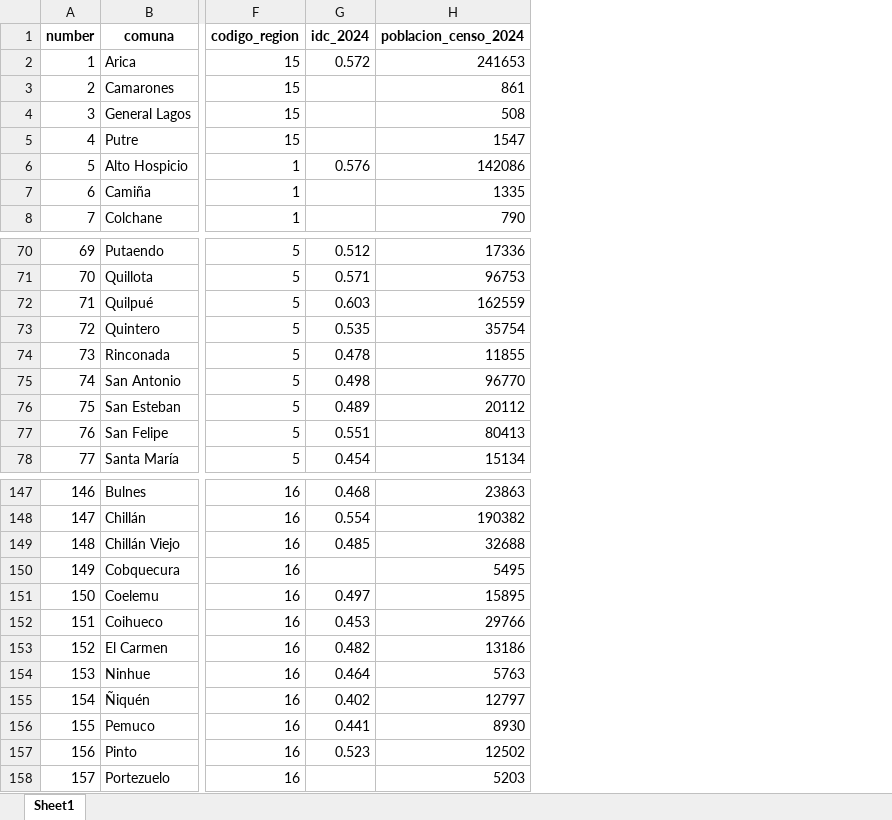
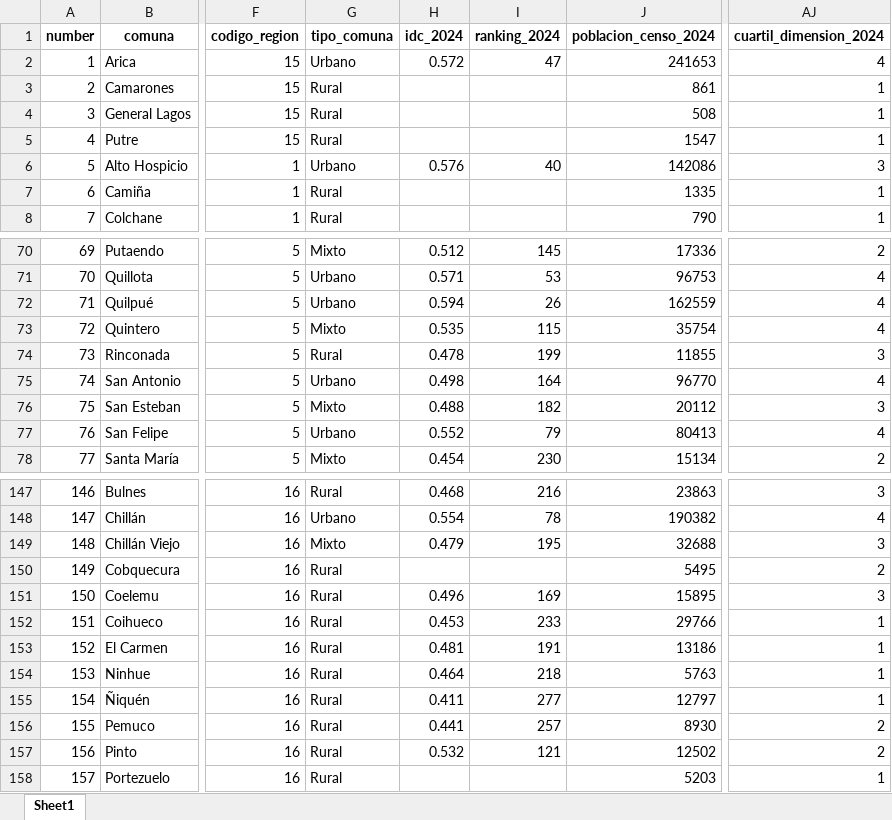
Before and after one commit to milenio-nudos/idc, an Excel workbook: data/proc_data/private_data/2025_a_conectividad.xlsx, sheet Sheet1, drawn as a sheet; only a part is shown, gaps mark what is left out; values as stored, in another font and other column widths than the file's, no borders; addresses are those after the commit; the diff covers the shown part only; the diff names each change by its address in the sheet, - before the commit and + after, or states it on an @@ line.

```diff
--- a/data/proc_data/private_data/2025_a_conectividad.xlsx (sheet Sheet1)
+++ b/data/proc_data/private_data/2025_a_conectividad.xlsx (sheet Sheet1)
+column G (tipo_comuna), rows 2-8: Urbano | Rural | Rural | Rural | Urbano | Rural | Rural; rows 70-78: Mixto | Urbano | Urbano | Mixto | Rural | Urbano | Mixto | Urbano | Mixto; rows 147-158: Rural | Urbano | Mixto | Rural | Rural | Rural | Rural | Rural | Rural | Rural | Rural | Rural
+column I (ranking_2024), rows 2-6: 47 |  |  |  | 40; rows 70-78: 145 | 53 | 26 | 115 | 199 | 164 | 182 | 79 | 230; rows 147-157: 216 | 78 | 195 |  | 169 | 233 | 191 | 218 | 277 | 257 | 121
+column AJ (cuartil_dimension_2024), rows 2-8: 4 | 1 | 1 | 1 | 3 | 1 | 1; rows 70-78: 2 | 4 | 4 | 4 | 3 | 4 | 3 | 4 | 2; rows 147-158: 3 | 4 | 3 | 2 | 3 | 1 | 1 | 1 | 1 | 2 | 2 | 1
-H72 (idc_2024): 0.603
+H72 (idc_2024): 0.594
-H76 (idc_2024): 0.489
+H76 (idc_2024): 0.488
-H77 (idc_2024): 0.551
+H77 (idc_2024): 0.552
-H149 (idc_2024): 0.485
+H149 (idc_2024): 0.479
-H151 (idc_2024): 0.497
+H151 (idc_2024): 0.496
-H153 (idc_2024): 0.482
+H153 (idc_2024): 0.481
-H155 (idc_2024): 0.402
+H155 (idc_2024): 0.411
-H157 (idc_2024): 0.523
+H157 (idc_2024): 0.532
```
Also changed, not shown: 29 edited cells elsewhere in this sheet, 5 other files.
